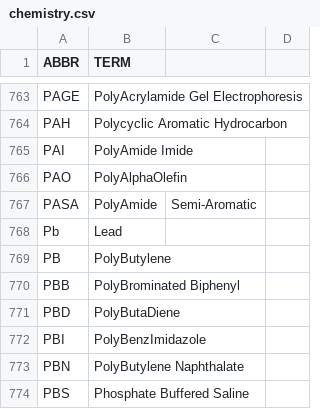
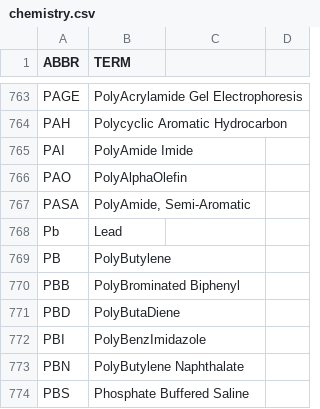
Before and after one commit to fleschutz/PowerShell, a CSV file: Data/Abbr/chemistry.csv, drawn as a sheet; only a part is shown, gaps mark what is left out.

Commit message:
Update chemistry.csv

```diff
--- a/Data/Abbr/chemistry.csv
+++ b/Data/Abbr/chemistry.csv
@@ -766,3 +766,3 @@ PAI,PolyAmide Imide
 PAO,PolyAlphaOlefin
-PASA,PolyAmide, Semi-Aromatic
+PASA,"PolyAmide, Semi-Aromatic"
 Pb,Lead
```
